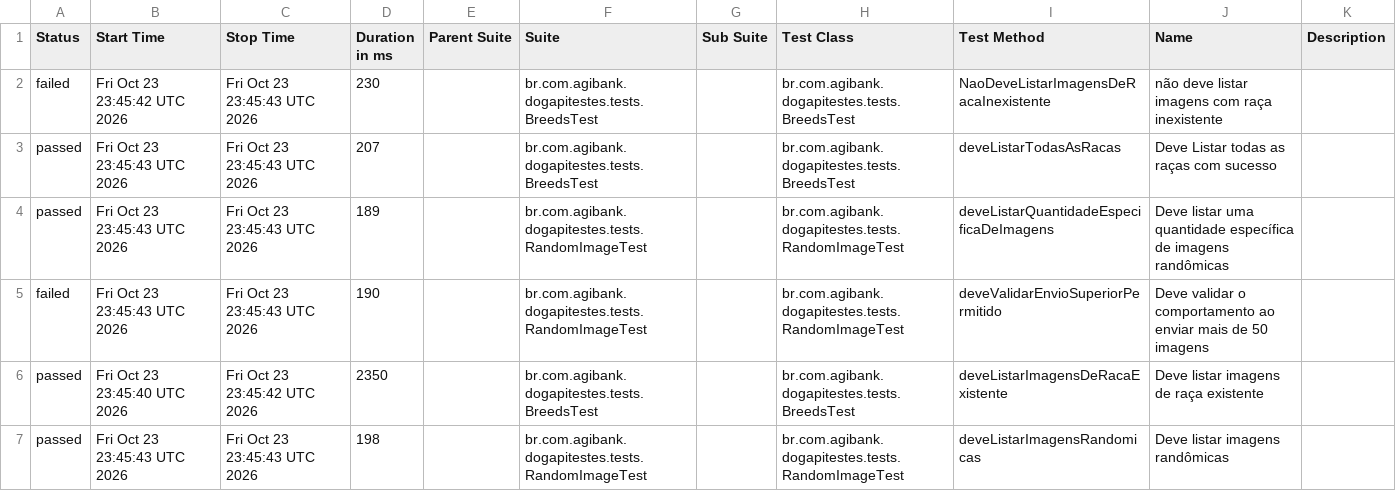
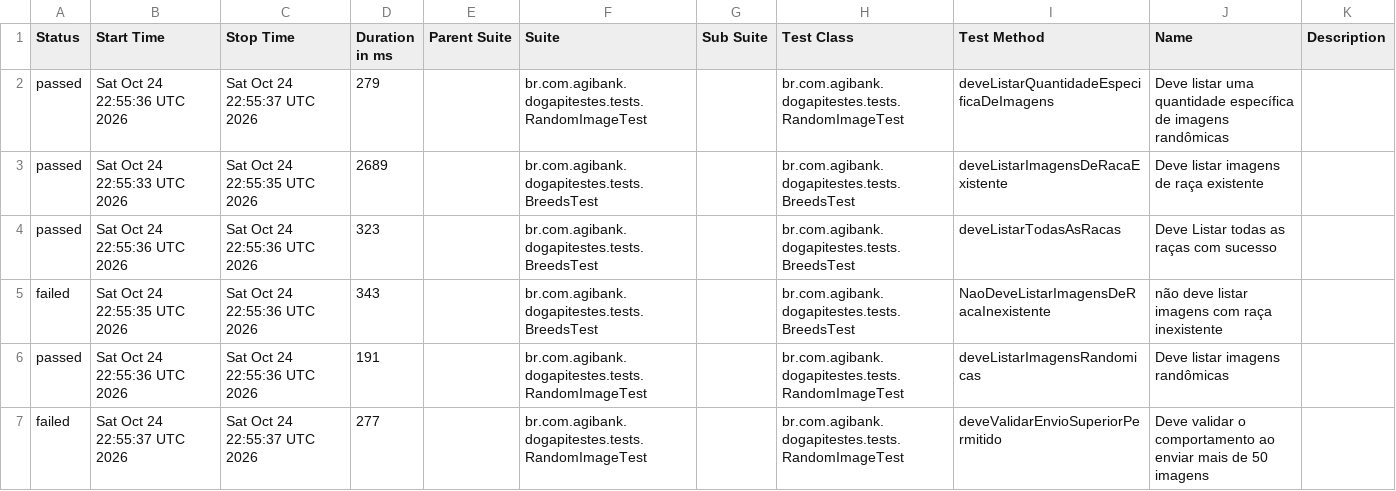
Before and after one commit to JosinaldoGJunior/desafio-tecnico-agibank, a CSV file: data/suites.csv, drawn as a sheet.

```diff
--- a/data/suites.csv
+++ b/data/suites.csv
@@ -1,7 +1,7 @@
 "Status","Start Time","Stop Time","Duration in ms","Parent Suite","Suite","Sub Suite","Test Class","Test Method","Name","Description"
-"failed","Fri Oct 23 23:45:42 UTC 2026","Fri Oct 23 23:45:43 UTC 2026","230","","br.com.agibank.dogapitestes.tests.BreedsTest","","br.com.agibank.dogapitestes.tests.BreedsTest","NaoDeveListarImagensDeRacaInexistente","não deve listar imagens com raça inexistente",""
-"passed","Fri Oct 23 23:45:43 UTC 2026","Fri Oct 23 23:45:43 UTC 2026","207","","br.com.agibank.dogapitestes.tests.BreedsTest","","br.com.agibank.dogapitestes.tests.BreedsTest","deveListarTodasAsRacas","Deve Listar todas as raças com sucesso",""
-"passed","Fri Oct 23 23:45:43 UTC 2026","Fri Oct 23 23:45:43 UTC 2026","189","","br.com.agibank.dogapitestes.tests.RandomImageTest","","br.com.agibank.dogapitestes.tests.RandomImageTest","deveListarQuantidadeEspecificaDeImagens","Deve listar uma quantidade específica de imagens randômicas",""
-"failed","Fri Oct 23 23:45:43 UTC 2026","Fri Oct 23 23:45:43 UTC 2026","190","","br.com.agibank.dogapitestes.tests.RandomImageTest","","br.com.agibank.dogapitestes.tests.RandomImageTest","deveValidarEnvioSuperiorPermitido","Deve validar o comportamento ao enviar mais de 50 imagens",""
-"passed","Fri Oct 23 23:45:40 UTC 2026","Fri Oct 23 23:45:42 UTC 2026","2350","","br.com.agibank.dogapitestes.tests.BreedsTest","","br.com.agibank.dogapitestes.tests.BreedsTest","deveListarImagensDeRacaExistente","Deve listar imagens de raça existente",""
-"passed","Fri Oct 23 23:45:43 UTC 2026","Fri Oct 23 23:45:43 UTC 2026","198","","br.com.agibank.dogapitestes.tests.RandomImageTest","","br.com.agibank.dogapitestes.tests.RandomImageTest","deveListarImagensRandomicas","Deve listar imagens randômicas",""
+"passed","Sat Oct 24 22:55:36 UTC 2026","Sat Oct 24 22:55:37 UTC 2026","279","","br.com.agibank.dogapitestes.tests.RandomImageTest","","br.com.agibank.dogapitestes.tests.RandomImageTest","deveListarQuantidadeEspecificaDeImagens","Deve listar uma quantidade específica de imagens randômicas",""
+"passed","Sat Oct 24 22:55:33 UTC 2026","Sat Oct 24 22:55:35 UTC 2026","2689","","br.com.agibank.dogapitestes.tests.BreedsTest","","br.com.agibank.dogapitestes.tests.BreedsTest","deveListarImagensDeRacaExistente","Deve listar imagens de raça existente",""
+"passed","Sat Oct 24 22:55:36 UTC 2026","Sat Oct 24 22:55:36 UTC 2026","323","","br.com.agibank.dogapitestes.tests.BreedsTest","","br.com.agibank.dogapitestes.tests.BreedsTest","deveListarTodasAsRacas","Deve Listar todas as raças com sucesso",""
+"failed","Sat Oct 24 22:55:35 UTC 2026","Sat Oct 24 22:55:36 UTC 2026","343","","br.com.agibank.dogapitestes.tests.BreedsTest","","br.com.agibank.dogapitestes.tests.BreedsTest","NaoDeveListarImagensDeRacaInexistente","não deve listar imagens com raça inexistente",""
+"passed","Sat Oct 24 22:55:36 UTC 2026","Sat Oct 24 22:55:36 UTC 2026","191","","br.com.agibank.dogapitestes.tests.RandomImageTest","","br.com.agibank.dogapitestes.tests.RandomImageTest","deveListarImagensRandomicas","Deve listar imagens randômicas",""
+"failed","Sat Oct 24 22:55:37 UTC 2026","Sat Oct 24 22:55:37 UTC 2026","277","","br.com.agibank.dogapitestes.tests.RandomImageTest","","br.com.agibank.dogapitestes.tests.RandomImageTest","deveValidarEnvioSuperiorPermitido","Deve validar o comportamento ao enviar mais de 50 imagens",""
```
Also changed, not shown: 26 other files.
